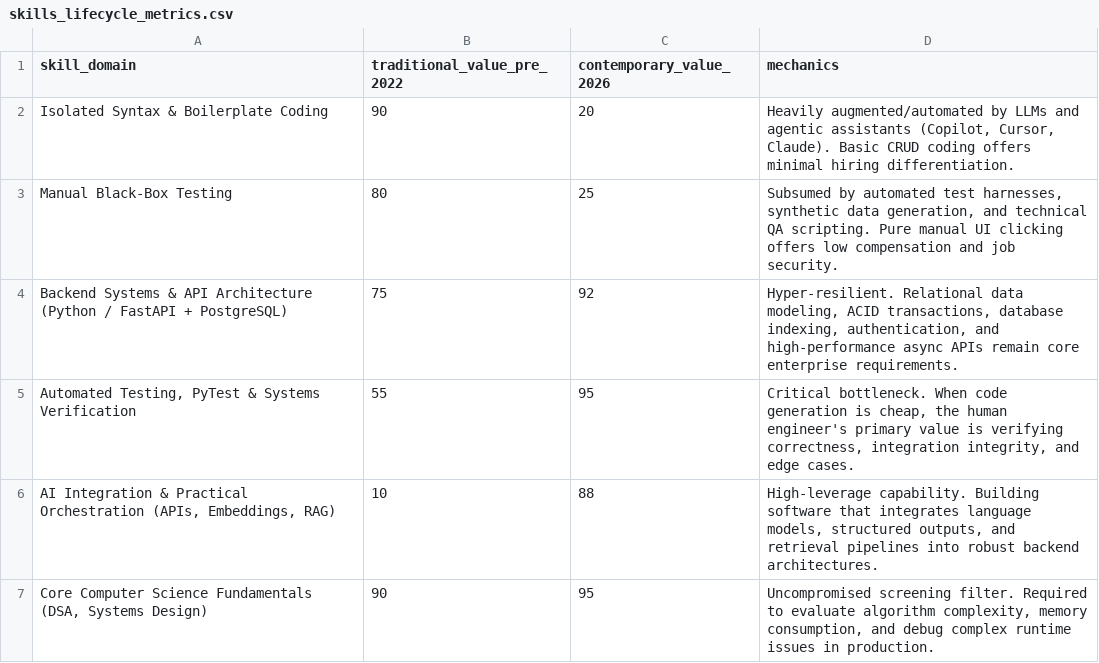
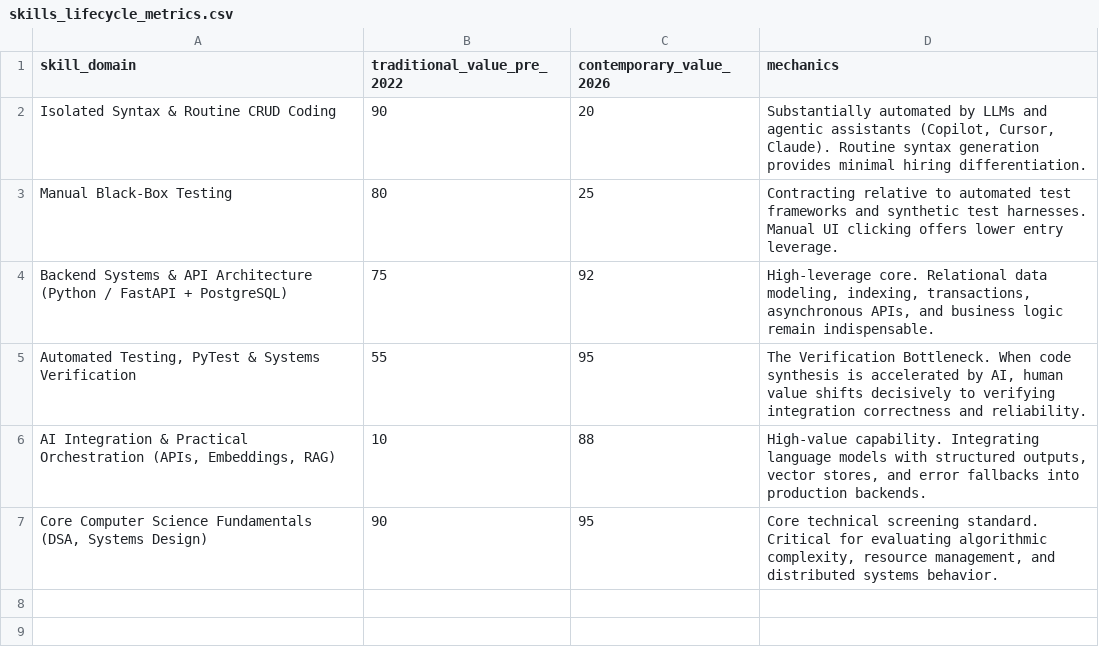
Before and after one commit to bilalfarid-1/whattochoose, a CSV file: data/processed/skills_lifecycle_metrics.csv, drawn as a sheet.

```diff
--- a/data/processed/skills_lifecycle_metrics.csv
+++ b/data/processed/skills_lifecycle_metrics.csv
@@ -1,7 +1,7 @@
 skill_domain,traditional_value_pre_2022,contemporary_value_2026,mechanics
-Isolated Syntax & Boilerplate Coding,90,20,"Heavily augmented/automated by LLMs and agentic assistants (Copilot, Cursor, Claude). Basic CRUD coding offers minimal hiring differentiation."
-Manual Black-Box Testing,80,25,"Subsumed by automated test harnesses, synthetic data generation, and technical QA scripting. Pure manual UI clicking offers low compensation and job security."
-Backend Systems & API Architecture (Python / FastAPI + PostgreSQL),75,92,"Hyper-resilient. Relational data modeling, ACID transactions, database indexing, authentication, and high-performance async APIs remain core enterprise requirements."
-"Automated Testing, PyTest & Systems Verification",55,95,"Critical bottleneck. When code generation is cheap, the human engineer's primary value is verifying correctness, integration integrity, and edge cases."
-"AI Integration & Practical Orchestration (APIs, Embeddings, RAG)",10,88,"High-leverage capability. Building software that integrates language models, structured outputs, and retrieval pipelines into robust backend architectures."
-"Core Computer Science Fundamentals (DSA, Systems Design)",90,95,"Uncompromised screening filter. Required to evaluate algorithm complexity, memory consumption, and debug complex runtime issues in production."
+Isolated Syntax & Routine CRUD Coding,90,20,"Substantially automated by LLMs and agentic assistants (Copilot, Cursor, Claude). Routine syntax generation provides minimal hiring differentiation."
+Manual Black-Box Testing,80,25,Contracting relative to automated test frameworks and synthetic test harnesses. Manual UI clicking offers lower entry leverage.
+Backend Systems & API Architecture (Python / FastAPI + PostgreSQL),75,92,"High-leverage core. Relational data modeling, indexing, transactions, asynchronous APIs, and business logic remain indispensable."
+"Automated Testing, PyTest & Systems Verification",55,95,"The Verification Bottleneck. When code synthesis is accelerated by AI, human value shifts decisively to verifying integration correctness and reliability."
+"AI Integration & Practical Orchestration (APIs, Embeddings, RAG)",10,88,"High-value capability. Integrating language models with structured outputs, vector stores, and error fallbacks into production backends."
+"Core Computer Science Fundamentals (DSA, Systems Design)",90,95,"Core technical screening standard. Critical for evaluating algorithmic complexity, resource management, and distributed systems behavior."
```
Also changed, not shown: data/processed/time_series_metrics_2020_2026.csv, 13 other files.
